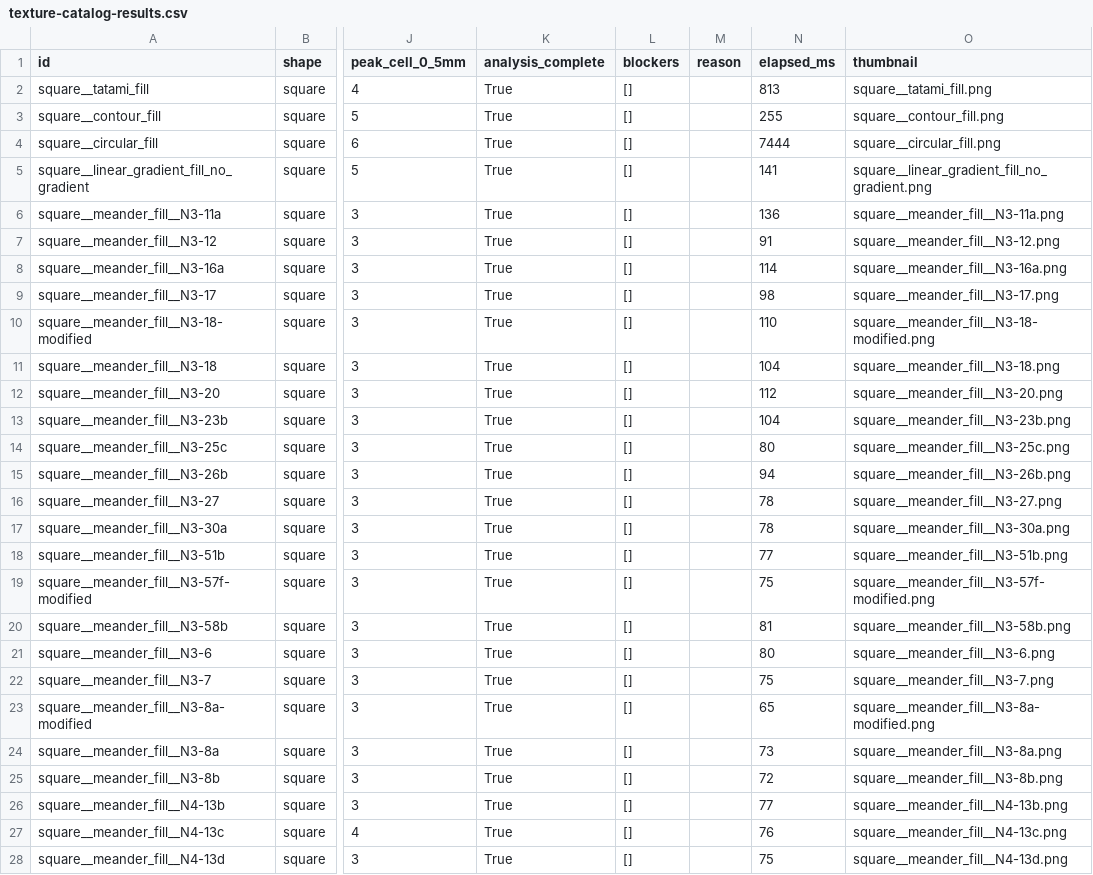
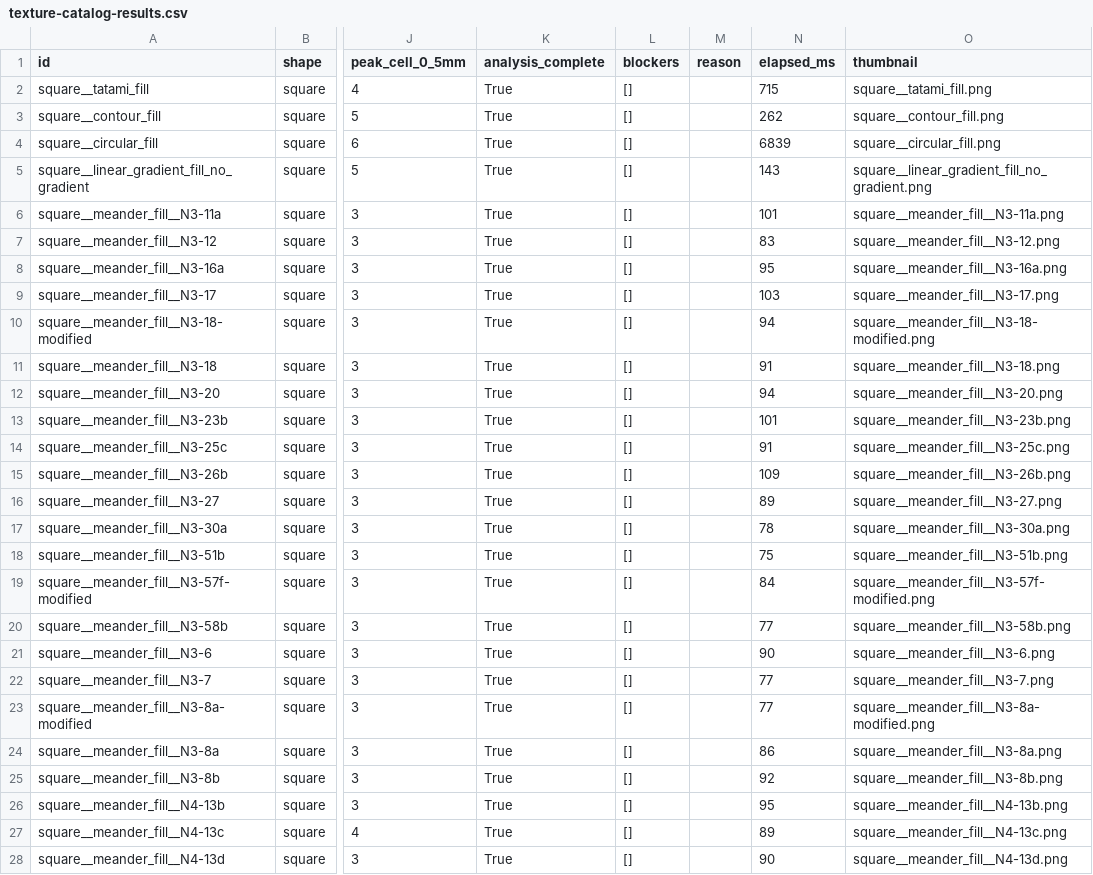
Before and after one commit to linker2k/myembro, a CSV file: docs/research/texture-catalog-results.csv, drawn as a sheet; only a part is shown, gaps mark what is left out; the diff covers the shown part only; the diff names each change by its address in the sheet, - before the commit and + after, or states it on an @@ line.

```diff
--- a/docs/research/texture-catalog-results.csv
+++ b/docs/research/texture-catalog-results.csv
-N2 (elapsed_ms): 813
+N2 (elapsed_ms): 715
-N3 (elapsed_ms): 255
+N3 (elapsed_ms): 262
-N4 (elapsed_ms): 7444
+N4 (elapsed_ms): 6839
-N5 (elapsed_ms): 141
+N5 (elapsed_ms): 143
-N6 (elapsed_ms): 136
+N6 (elapsed_ms): 101
-N7 (elapsed_ms): 91
+N7 (elapsed_ms): 83
-N8 (elapsed_ms): 114
+N8 (elapsed_ms): 95
-N9 (elapsed_ms): 98
+N9 (elapsed_ms): 103
-N10 (elapsed_ms): 110
+N10 (elapsed_ms): 94
-N11 (elapsed_ms): 104
+N11 (elapsed_ms): 91
-N12 (elapsed_ms): 112
+N12 (elapsed_ms): 94
-N13 (elapsed_ms): 104
+N13 (elapsed_ms): 101
-N14 (elapsed_ms): 80
+N14 (elapsed_ms): 91
-N15 (elapsed_ms): 94
+N15 (elapsed_ms): 109
-N16 (elapsed_ms): 78
+N16 (elapsed_ms): 89
-N18 (elapsed_ms): 77
+N18 (elapsed_ms): 75
-N19 (elapsed_ms): 75
+N19 (elapsed_ms): 84
-N20 (elapsed_ms): 81
+N20 (elapsed_ms): 77
-N21 (elapsed_ms): 80
+N21 (elapsed_ms): 90
-N22 (elapsed_ms): 75
+N22 (elapsed_ms): 77
-N23 (elapsed_ms): 65
+N23 (elapsed_ms): 77
-N24 (elapsed_ms): 73
+N24 (elapsed_ms): 86
-N25 (elapsed_ms): 72
+N25 (elapsed_ms): 92
-N26 (elapsed_ms): 77
+N26 (elapsed_ms): 95
-N27 (elapsed_ms): 76
+N27 (elapsed_ms): 89
-N28 (elapsed_ms): 75
+N28 (elapsed_ms): 90
```
Also changed, not shown: 150 edited cells elsewhere in this file, 9 other files.
